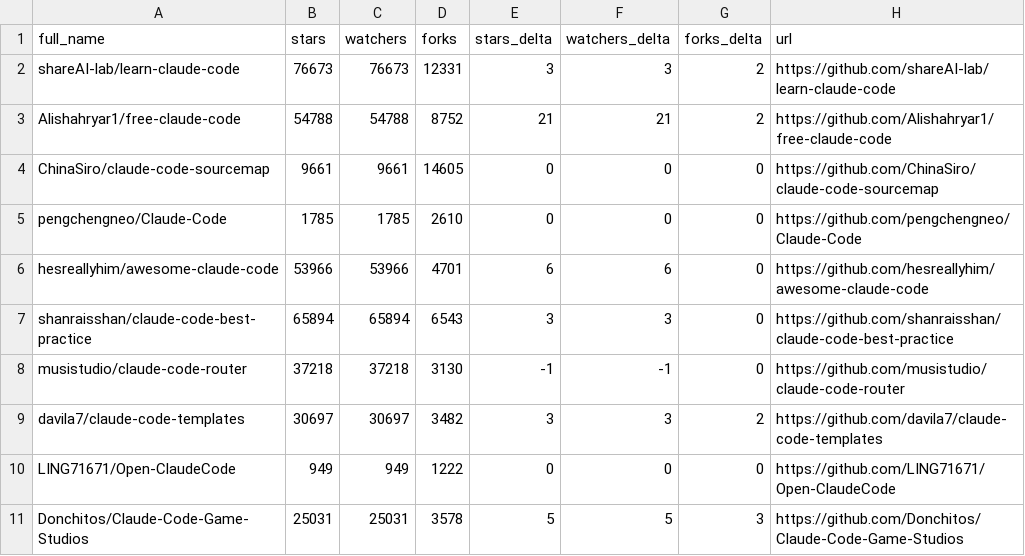
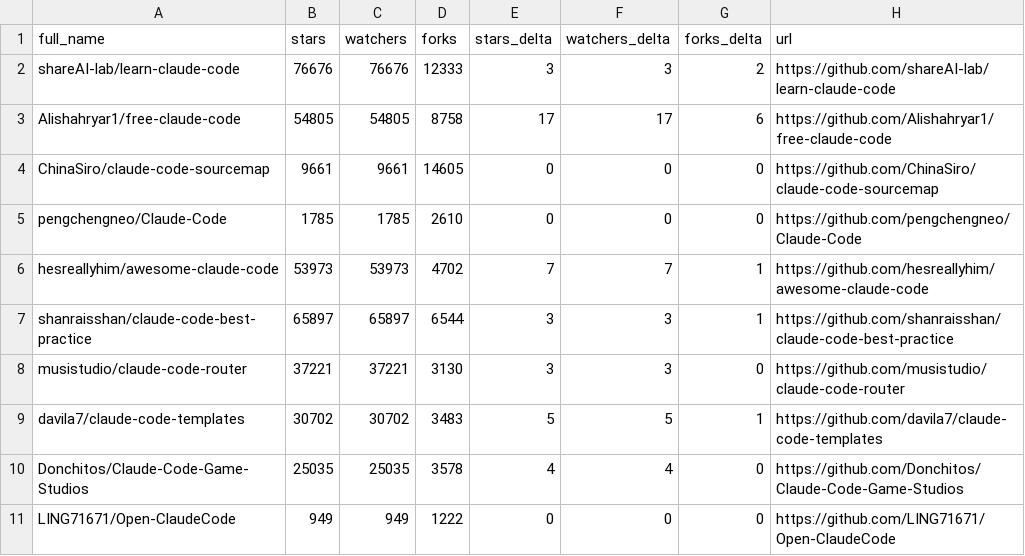
Before and after one commit to g2goose/awesome-claude-code, a CSV file: data/repo-ticker.csv, drawn as a sheet; only a part is shown; the diff covers the shown part only.

```diff
--- a/data/repo-ticker.csv
+++ b/data/repo-ticker.csv
@@ -1,11 +1,11 @@
 full_name,stars,watchers,forks,stars_delta,watchers_delta,forks_delta,url
-shareAI-lab/learn-claude-code,76673,76673,12331,3,3,2,https://github.com/shareAI-lab/learn-claude-code
-Alishahryar1/free-claude-code,54788,54788,8752,21,21,2,https://github.com/Alishahryar1/free-claude-code
+shareAI-lab/learn-claude-code,76676,76676,12333,3,3,2,https://github.com/shareAI-lab/learn-claude-code
+Alishahryar1/free-claude-code,54805,54805,8758,17,17,6,https://github.com/Alishahryar1/free-claude-code
 ChinaSiro/claude-code-sourcemap,9661,9661,14605,0,0,0,https://github.com/ChinaSiro/claude-code-sourcemap
 pengchengneo/Claude-Code,1785,1785,2610,0,0,0,https://github.com/pengchengneo/Claude-Code
-hesreallyhim/awesome-claude-code,53966,53966,4701,6,6,0,https://github.com/hesreallyhim/awesome-claude-code
-shanraisshan/claude-code-best-practice,65894,65894,6543,3,3,0,https://github.com/shanraisshan/claude-code-best-practice
-musistudio/claude-code-router,37218,37218,3130,-1,-1,0,https://github.com/musistudio/claude-code-router
-davila7/claude-code-templates,30697,30697,3482,3,3,2,https://github.com/davila7/claude-code-templates
+hesreallyhim/awesome-claude-code,53973,53973,4702,7,7,1,https://github.com/hesreallyhim/awesome-claude-code
+shanraisshan/claude-code-best-practice,65897,65897,6544,3,3,1,https://github.com/shanraisshan/claude-code-best-practice
+musistudio/claude-code-router,37221,37221,3130,3,3,0,https://github.com/musistudio/claude-code-router
+davila7/claude-code-templates,30702,30702,3483,5,5,1,https://github.com/davila7/claude-code-templates
+Donchitos/Claude-Code-Game-Studios,25035,25035,3578,4,4,0,https://github.com/Donchitos/Claude-Code-Game-Studios
 LING71671/Open-ClaudeCode,949,949,1222,0,0,0,https://github.com/LING71671/Open-ClaudeCode
-Donchitos/Claude-Code-Game-Studios,25031,25031,3578,5,5,3,https://github.com/Donchitos/Claude-Code-Game-Studios
```
Also changed, not shown: 4 added rows, 4 removed rows, 3 moved rows and 73 edited cells elsewhere in this file, 4 other files.
